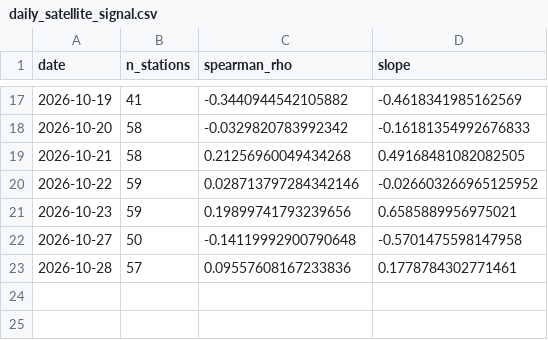
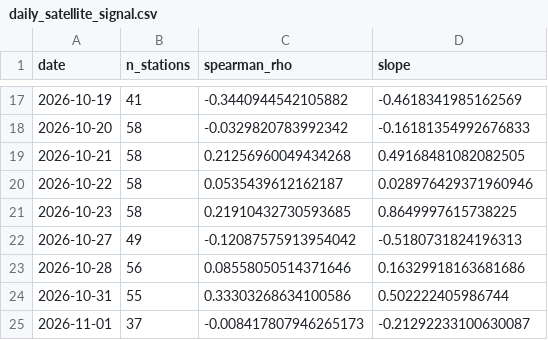
Before and after one commit to HalcyonVector/AQI-Network-Integrity-System, a CSV file: data/processed/daily_satellite_signal.csv, drawn as a sheet; only a part is shown, gaps mark what is left out.

```diff
--- a/data/processed/daily_satellite_signal.csv
+++ b/data/processed/daily_satellite_signal.csv
@@ -19,5 +19,7 @@ date,n_stations,spearman_rho,slope
 2026-10-21,58,0.21256960049434268,0.49168481082082505
-2026-10-22,59,0.028713797284342146,-0.026603266965125952
-2026-10-23,59,0.19899741793239656,0.6585889956975021
-2026-10-27,50,-0.14119992900790648,-0.5701475598147958
-2026-10-28,57,0.09557608167233836,0.1778784302771461
+2026-10-22,58,0.0535439612162187,0.028976429371960946
+2026-10-23,58,0.21910432730593685,0.8649997615738225
+2026-10-27,49,-0.12087575913954042,-0.5180731824196313
+2026-10-28,56,0.08558050514371646,0.16329918163681686
+2026-10-31,55,0.33303268634100586,0.502222405986744
+2026-11-01,37,-0.008417807946265173,-0.21292233100630087
```
Also changed, not shown: data/processed/neighbor_station_health.csv, data/processed/stubble_transport_daily.csv, 24 other files.
